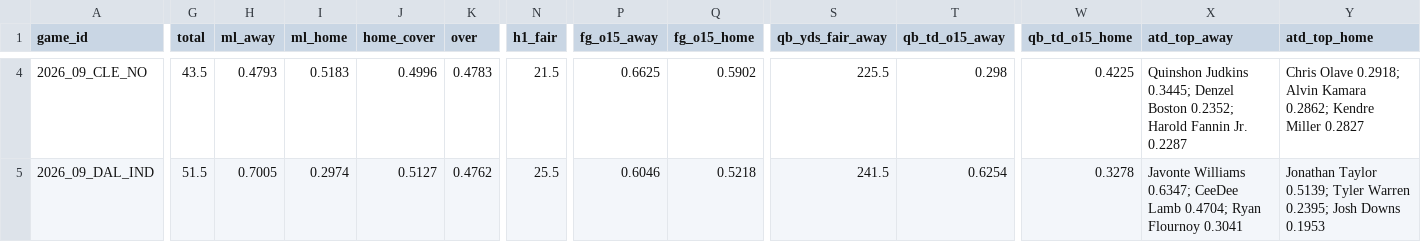
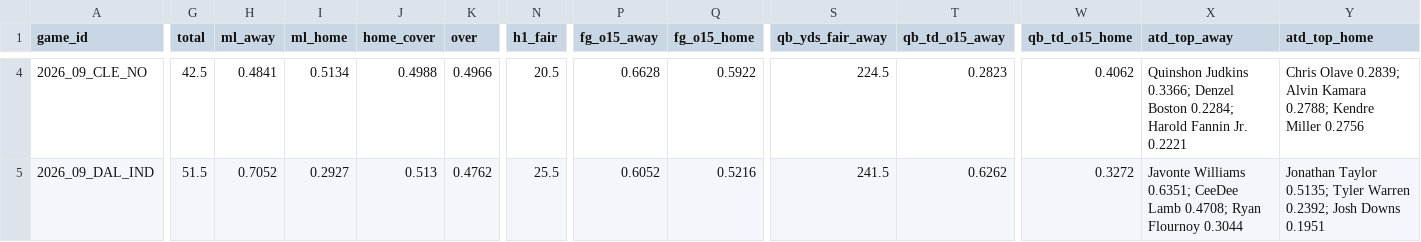
Before and after one commit to Moneyg604/nhl-early-goal, a CSV file: docs/nfl/weeks/2026-w09.csv, drawn as a sheet; only a part is shown, gaps mark what is left out; the diff covers the shown part only; the diff names each change by its address in the sheet, - before the commit and + after, or states it on an @@ line.

```diff
--- a/docs/nfl/weeks/2026-w09.csv
+++ b/docs/nfl/weeks/2026-w09.csv
-G4 (total): 43.5
+G4 (total): 42.5
-H4 (ml_away): 0.4793
+H4 (ml_away): 0.4841
-I4 (ml_home): 0.5183
+I4 (ml_home): 0.5134
-J4 (home_cover): 0.4996
+J4 (home_cover): 0.4988
-K4 (over): 0.4783
+K4 (over): 0.4966
-N4 (h1_fair): 21.5
+N4 (h1_fair): 20.5
-P4 (fg_o15_away): 0.6625
+P4 (fg_o15_away): 0.6628
-Q4 (fg_o15_home): 0.5902
+Q4 (fg_o15_home): 0.5922
-S4 (qb_yds_fair_away): 225.5
+S4 (qb_yds_fair_away): 224.5
-T4 (qb_td_o15_away): 0.298
+T4 (qb_td_o15_away): 0.2823
-W4 (qb_td_o15_home): 0.4225
+W4 (qb_td_o15_home): 0.4062
-X4 (atd_top_away): Quinshon Judkins 0.3445; Denzel Boston 0.2352; Harold Fannin Jr. 0.2287
+X4 (atd_top_away): Quinshon Judkins 0.3366; Denzel Boston 0.2284; Harold Fannin Jr. 0.2221
-Y4 (atd_top_home): Chris Olave 0.2918; Alvin Kamara 0.2862; Kendre Miller 0.2827
+Y4 (atd_top_home): Chris Olave 0.2839; Alvin Kamara 0.2788; Kendre Miller 0.2756
-H5 (ml_away): 0.7005
+H5 (ml_away): 0.7052
-I5 (ml_home): 0.2974
+I5 (ml_home): 0.2927
-J5 (home_cover): 0.5127
+J5 (home_cover): 0.513
-P5 (fg_o15_away): 0.6046
+P5 (fg_o15_away): 0.6052
-Q5 (fg_o15_home): 0.5218
+Q5 (fg_o15_home): 0.5216
-T5 (qb_td_o15_away): 0.6254
+T5 (qb_td_o15_away): 0.6262
-W5 (qb_td_o15_home): 0.3278
+W5 (qb_td_o15_home): 0.3272
-X5 (atd_top_away): Javonte Williams 0.6347; CeeDee Lamb 0.4704; Ryan Flournoy 0.3041
+X5 (atd_top_away): Javonte Williams 0.6351; CeeDee Lamb 0.4708; Ryan Flournoy 0.3044
-Y5 (atd_top_home): Jonathan Taylor 0.5139; Tyler Warren 0.2395; Josh Downs 0.1953
+Y5 (atd_top_home): Jonathan Taylor 0.5135; Tyler Warren 0.2392; Josh Downs 0.1951
```
Also changed, not shown: 116 edited cells elsewhere in this file, docs/nfl/weeks/2026-w10.csv, 15 other files.
